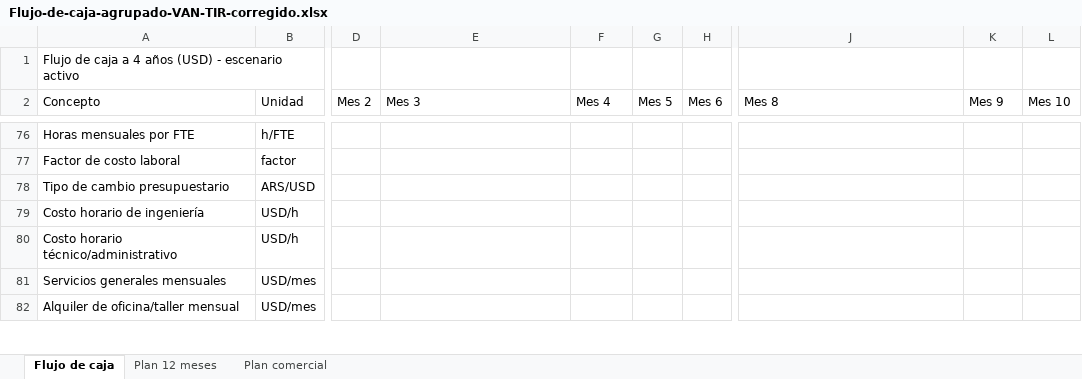
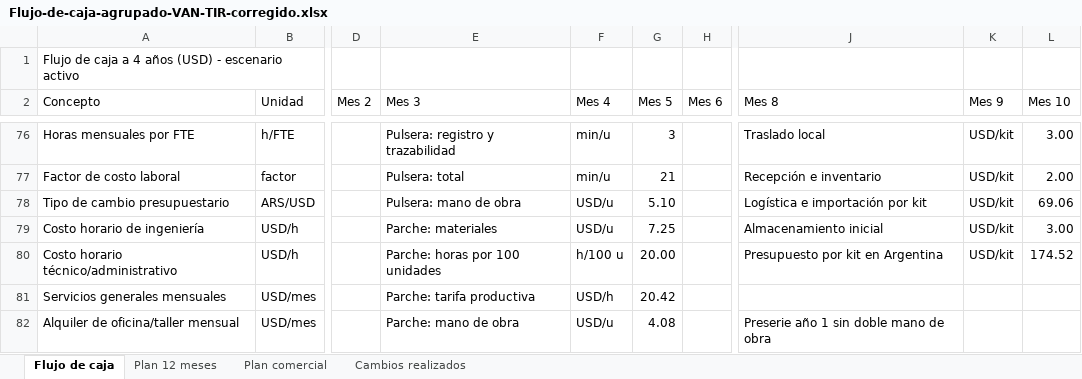
Before and after one commit to Icavicchioli/Gestion-Dreamteam-2.0, an Excel workbook: Gestion de proyectos practica/outputs/correccion-docente-2026-10-22/Flujo-de-caja-agrupado-VAN-TIR-corregido.xlsx, sheet Flujo de caja, drawn as a sheet; only a part is shown, gaps mark what is left out; values as stored, in another font and other column widths than the file's, no cell formats; conditional formats and table styles not drawn; the diff covers the shown part only; the diff names each change by its address in the sheet, - before the commit and + after, or states it on an @@ line.

```diff
--- a/Gestion de proyectos practica/outputs/correccion-docente-2026-10-22/Flujo-de-caja-agrupado-VAN-TIR-corregido.xlsx (sheet Flujo de caja)
+++ b/Gestion de proyectos practica/outputs/correccion-docente-2026-10-22/Flujo-de-caja-agrupado-VAN-TIR-corregido.xlsx (sheet Flujo de caja)
+sheet tab: Cambios realizados
-E76 (Mes 3): (empty)
+E76 (Mes 3): Pulsera: registro y trazabilidad
-F76:F77 (Mes 4): (empty)
+F76:F77 (Mes 4): min/u
-G76 (Mes 5): (empty)
+G76 (Mes 5): 3
-J76 (Mes 8): (empty)
+J76 (Mes 8): Traslado local
-K76:K80 (Mes 9): (empty)
+K76:K80 (Mes 9): USD/kit
-L76 (Mes 10): (empty)
+L76 (Mes 10): 3.00
-E77 (Mes 3): (empty)
+E77 (Mes 3): Pulsera: total
-G77 (Mes 5): (empty)
+G77 (Mes 5): 21
-J77 (Mes 8): (empty)
+J77 (Mes 8): Recepción e inventario
-L77 (Mes 10): (empty)
+L77 (Mes 10): 2.00
-E78 (Mes 3): (empty)
+E78 (Mes 3): Pulsera: mano de obra
-F78:F79 (Mes 4): (empty)
+F78:F79 (Mes 4): USD/u
-G78 (Mes 5): (empty)
+G78 (Mes 5): 5.10
-J78 (Mes 8): (empty)
+J78 (Mes 8): Logística e importación por kit
-L78 (Mes 10): (empty)
+L78 (Mes 10): 69.06
-E79 (Mes 3): (empty)
+E79 (Mes 3): Parche: materiales
-G79 (Mes 5): (empty)
+G79 (Mes 5): 7.25
-J79 (Mes 8): (empty)
+J79 (Mes 8): Almacenamiento inicial
-L79 (Mes 10): (empty)
+L79 (Mes 10): 3.00
-E80 (Mes 3): (empty)
+E80 (Mes 3): Parche: horas por 100 unidades
-F80 (Mes 4): (empty)
+F80 (Mes 4): h/100 u
-G80 (Mes 5): (empty)
+G80 (Mes 5): 20.00
-J80 (Mes 8): (empty)
+J80 (Mes 8): Presupuesto por kit en Argentina
-L80 (Mes 10): (empty)
+L80 (Mes 10): 174.52
-E81 (Mes 3): (empty)
+E81 (Mes 3): Parche: tarifa productiva
-F81 (Mes 4): (empty)
+F81 (Mes 4): USD/h
-G81 (Mes 5): (empty)
+G81 (Mes 5): 20.42
-E82 (Mes 3): (empty)
+E82 (Mes 3): Parche: mano de obra
-F82 (Mes 4): (empty)
+F82 (Mes 4): USD/u
-G82 (Mes 5): (empty)
+G82 (Mes 5): 4.08
-J82 (Mes 8): (empty)
+J82 (Mes 8): Preserie año 1 sin doble mano de obra
```
Also changed, not shown: 2 added rows, 2 removed rows, 224 edited cells and merged cells elsewhere in this sheet, sheet Plan 12 meses, sheet Plan comercial, cell formats, formulas that keep their value, 10 other files.
